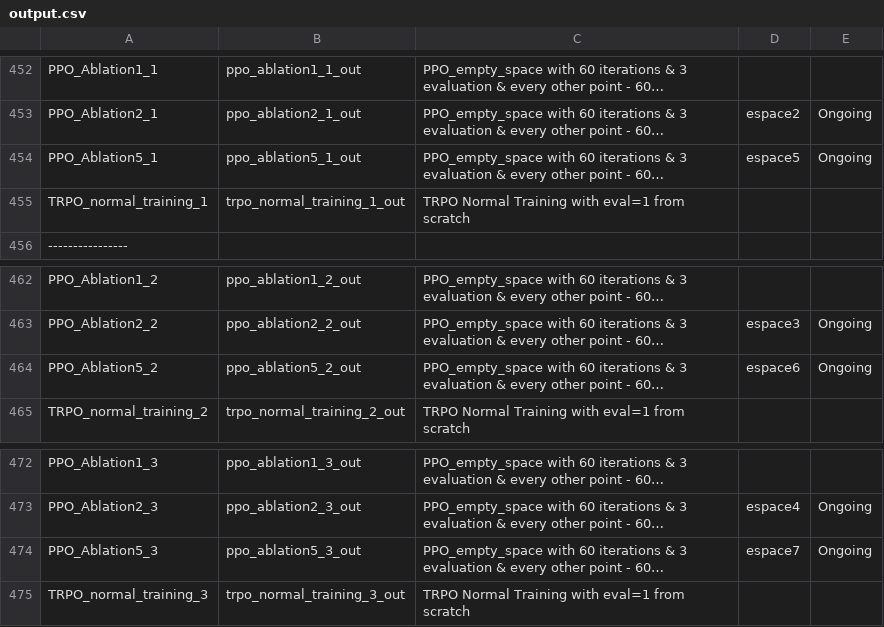
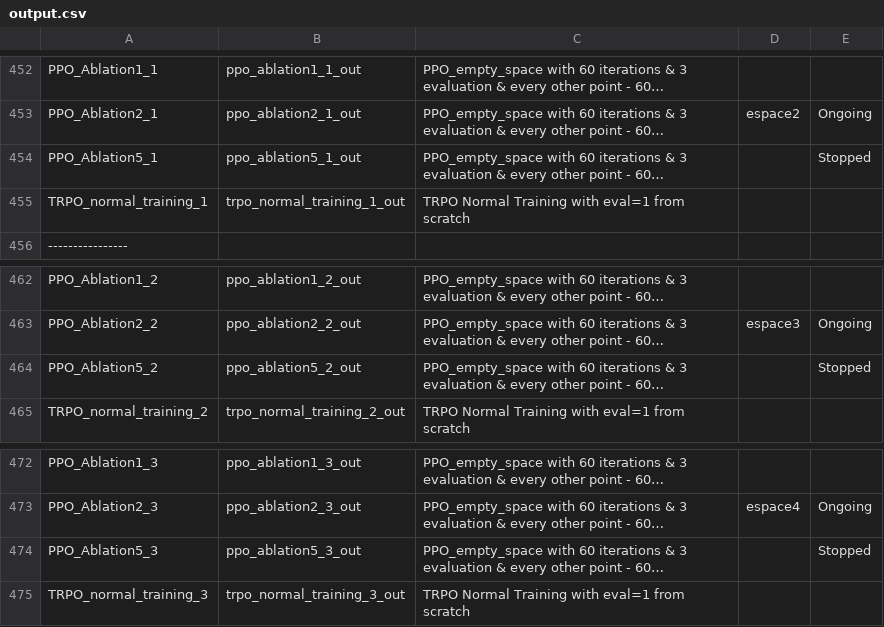
Before and after one commit to AishikD14/stable-baselines3, a CSV file: output.csv, drawn as a sheet; only a part is shown, gaps mark what is left out; long unchanged cells end in …; the diff names each change by its address in the sheet, - before the commit and + after, or states it on an @@ line.

```diff
--- a/output.csv
+++ b/output.csv
-D454: espace5
+D454: (empty)
-E454: Ongoing
+E454: Stopped
-D464: espace6
+D464: (empty)
-E464: Ongoing
+E464: Stopped
-D474: espace7
+D474: (empty)
-E474: Ongoing
+E474: Stopped
```
Also changed, not shown: 6 other files.
